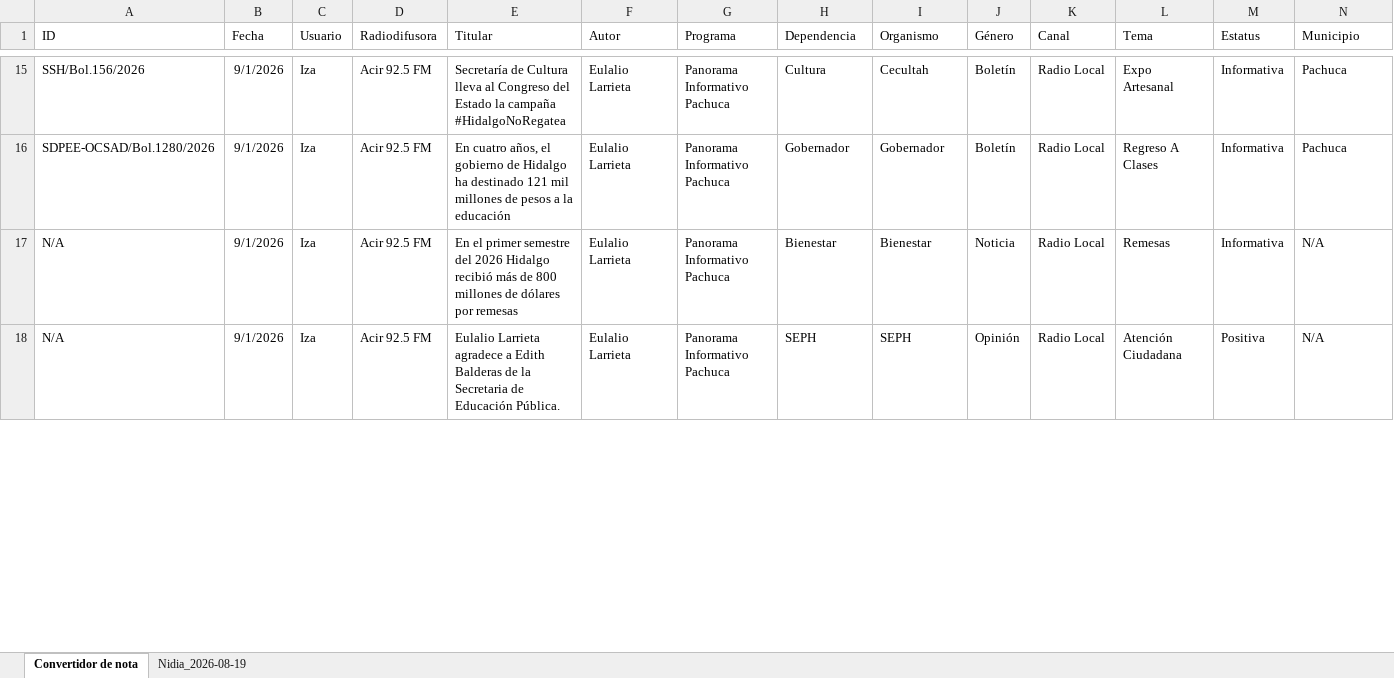
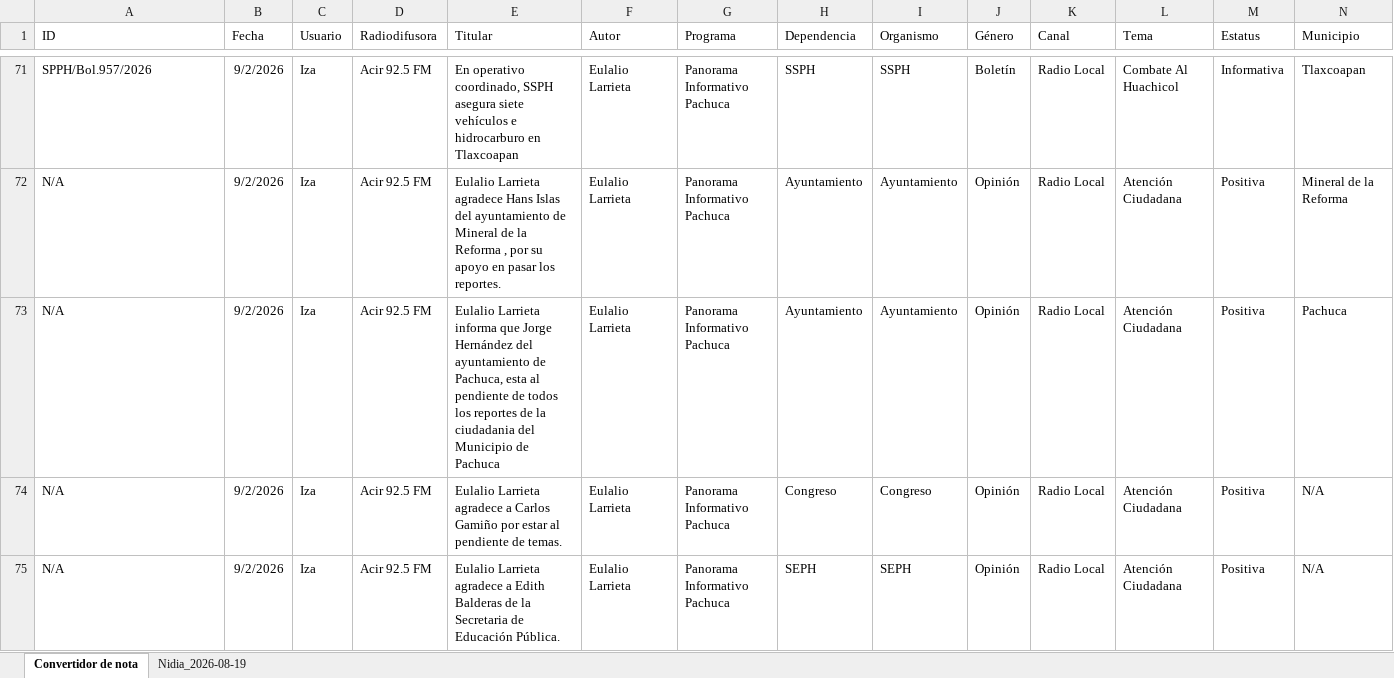
Before and after one commit to thelonious9/ReporteRadio, an Excel workbook: Convertidor de notas.xlsx, sheet Convertidor de nota, drawn as a sheet; only a part is shown, gaps mark what is left out; values as stored, in another font and other column widths than the file's, no borders; table styles not drawn; addresses are those after the commit; the diff covers the shown part only; the diff names each change by its address in the sheet, - before the commit and + after, or states it on an @@ line.

Commit message:
Reporte final radio

```diff
--- a/Convertidor de notas.xlsx (sheet Convertidor de nota)
+++ b/Convertidor de notas.xlsx (sheet Convertidor de nota)
-A71 (ID): SSH/Bol.156/2026
+A71 (ID): SPPH/Bol.957/2026
-B71 (Fecha): 9/1/2026
+B71 (Fecha): 9/2/2026
-E71 (Titular): Secretaría de Cultura lleva al Congreso del Estado la campaña #HidalgoNoRegatea
+E71 (Titular): En operativo coordinado, SSPH asegura siete vehículos e hidrocarburo en Tlaxcoapan
-H71 (Dependencia): Cultura
+H71 (Dependencia): SSPH
-I71 (Organismo): Cecultah
+I71 (Organismo): SSPH
-L71 (Tema): Expo Artesanal
+L71 (Tema): Combate Al Huachicol
-N71 (Municipio): Pachuca
+N71 (Municipio): Tlaxcoapan
+row 72: N/A | 9/2/2026 | Iza | Acir 92.5 FM | Eulalio Larrieta agradece Hans Islas del ayuntamiento de Mineral de la Reforma , por su apoyo en pasar los reportes. | Eulalio Larrieta | Panorama Informativo Pachuca | Ayuntamiento | Ayuntamiento | Opinión | Radio Local | Atención Ciudadana | Positiva | Mineral de la Reforma
-A73 (ID): SDPEE-OCSAD/Bol.1280/2026
+A73 (ID): N/A
-B73:B75 (Fecha): 9/1/2026
+B73:B75 (Fecha): 9/2/2026
-E73 (Titular): En cuatro años, el gobierno de Hidalgo ha destinado 121 mil millones de pesos a la educación
+E73 (Titular): Eulalio Larrieta informa que Jorge Hernández del ayuntamiento de Pachuca, esta al pendiente de todos los reportes de la ciudadania del Municipio de Pachuca
-H73 (Dependencia): Gobernador
+H73 (Dependencia): Ayuntamiento
-I73 (Organismo): Gobernador
+I73 (Organismo): Ayuntamiento
-J73 (Género): Boletín
+J73 (Género): Opinión
-L73 (Tema): Regreso A Clases
+L73 (Tema): Atención Ciudadana
-M73:M74 (Estatus): Informativa
+M73:M74 (Estatus): Positiva
-E74 (Titular): En el primer semestre del 2026 Hidalgo recibió más de 800 millones de dólares por remesas
+E74 (Titular): Eulalio Larrieta agradece a Carlos Gamiño por estar al pendiente de temas.
-H74 (Dependencia): Bienestar
+H74 (Dependencia): Congreso
-I74 (Organismo): Bienestar
+I74 (Organismo): Congreso
-J74 (Género): Noticia
+J74 (Género): Opinión
-L74 (Tema): Remesas
+L74 (Tema): Atención Ciudadana
```
Also changed, not shown: 56 added rows, 9 removed rows and 72 edited cells elsewhere in this sheet, sheet Nidia_2026-08-19, Reporte_Radio - copia.xlsx, 2 other files.
